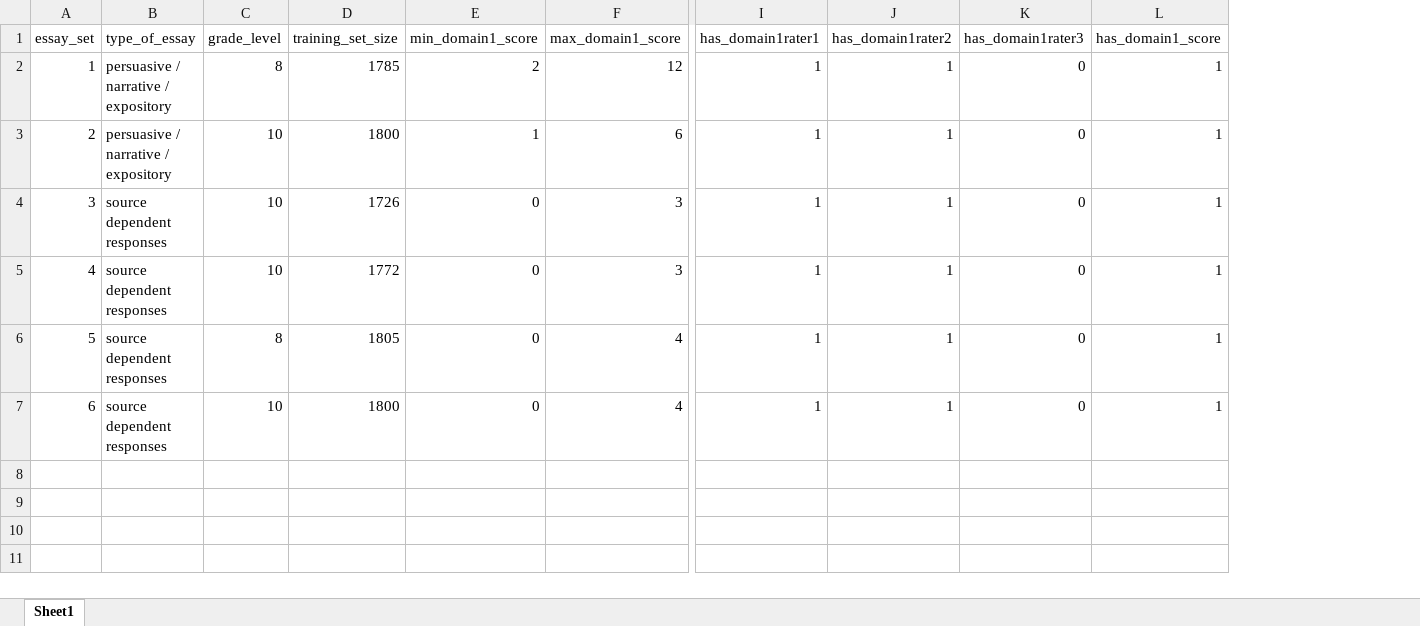
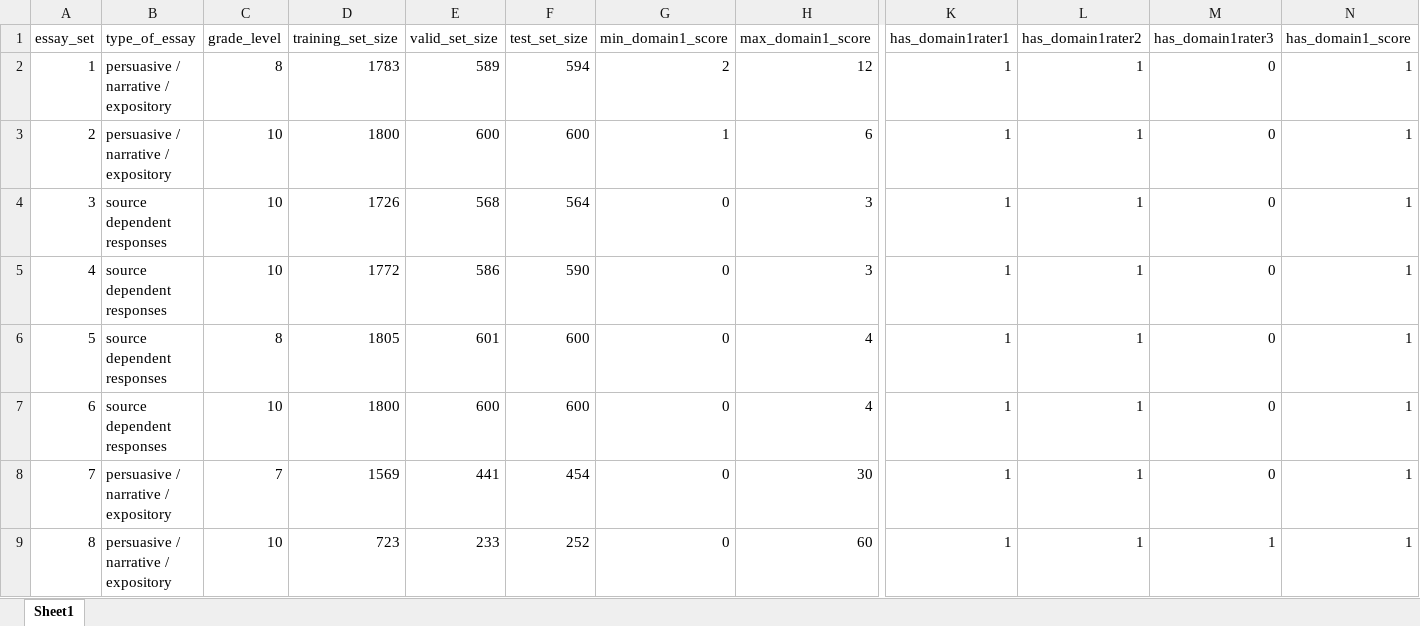
Before and after one commit to dgboy2000/cs224u, an Excel workbook: data/Essay_Set_Descriptions/essay_set_descriptions.xlsx, sheet Sheet1, drawn as a sheet; only a part is shown, gaps mark what is left out; values as stored, in another font and other column widths than the file's, no borders; rows hold the shown columns only; the diff names each change by its address in the sheet, - before the commit and + after, or states it on an @@ line.

Commit message:
Changes to data - now reflected in essay descs

```diff
--- a/data/Essay_Set_Descriptions/essay_set_descriptions.xlsx (sheet Sheet1)
+++ b/data/Essay_Set_Descriptions/essay_set_descriptions.xlsx (sheet Sheet1)
+column E (valid_set_size), rows 2-7: 589 | 600 | 568 | 586 | 601 | 600
+column F (test_set_size), rows 2-7: 594 | 600 | 564 | 590 | 600 | 600
-D2 (training_set_size): 1785
+D2 (training_set_size): 1783
+row 8: 7 | persuasive / narrative / expository | 7 | 1569 | 441 | 454 | 0 | 30 | 1 | 1 | 0 | 1
+row 9: 8 | persuasive / narrative / expository | 10 | 723 | 233 | 252 | 0 | 60 | 1 | 1 | 1 | 1
```
Also changed, not shown: 10 other files.
